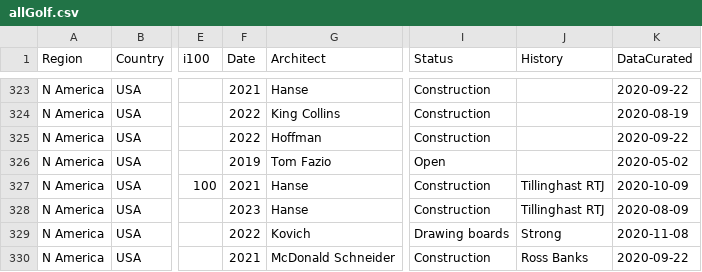
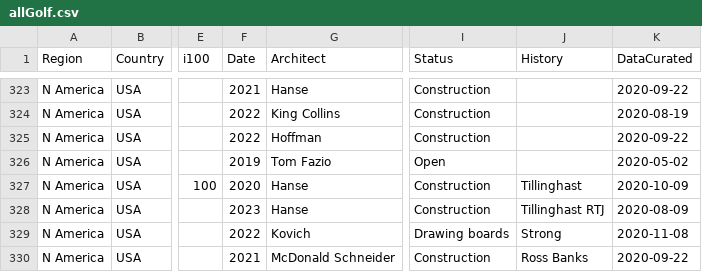
Before and after one commit to thomasvbrown/fescue.github.io, a CSV file: _data/allGolf.csv, drawn as a sheet; only a part is shown, gaps mark what is left out; the diff names each change by its address in the sheet, - before the commit and + after, or states it on an @@ line.

Commit message:
Update allGolf.csv

```diff
--- a/_data/allGolf.csv
+++ b/_data/allGolf.csv
-F327 (Date): 2021
+F327 (Date): 2020
-J327 (History): Tillinghast RTJ
+J327 (History): Tillinghast
```
